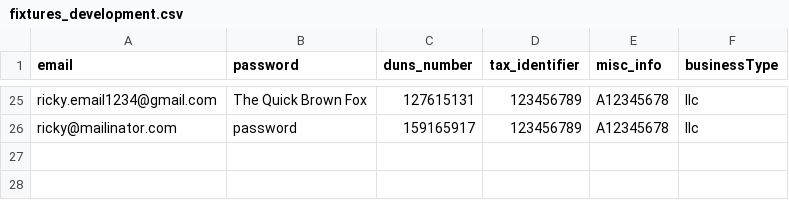
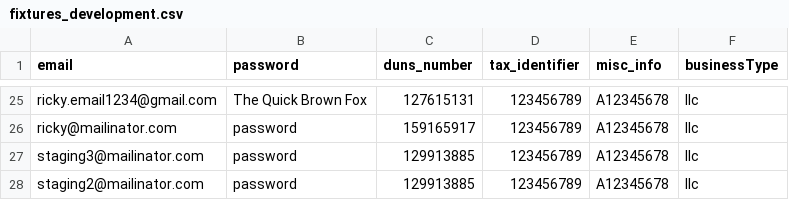
Before and after one commit to USDA-T/Web-Craw, a CSV file: src/main/resources/fixtures_development.csv, drawn as a sheet; only a part is shown, gaps mark what is left out.

```diff
--- a/src/main/resources/fixtures_development.csv
+++ b/src/main/resources/fixtures_development.csv
@@ -26 +26,3 @@ ricky.email1234@gmail.com,The Quick Brown Fox,127615131,123456789,A12345678,llc
 ricky@mailinator.com,password,159165917,123456789,A12345678,llc
+staging3@mailinator.com,password,129913885,123456789,A12345678,llc
+staging2@mailinator.com,password,129913885,123456789,A12345678,llc
```
Also changed, not shown: 3 other files.
